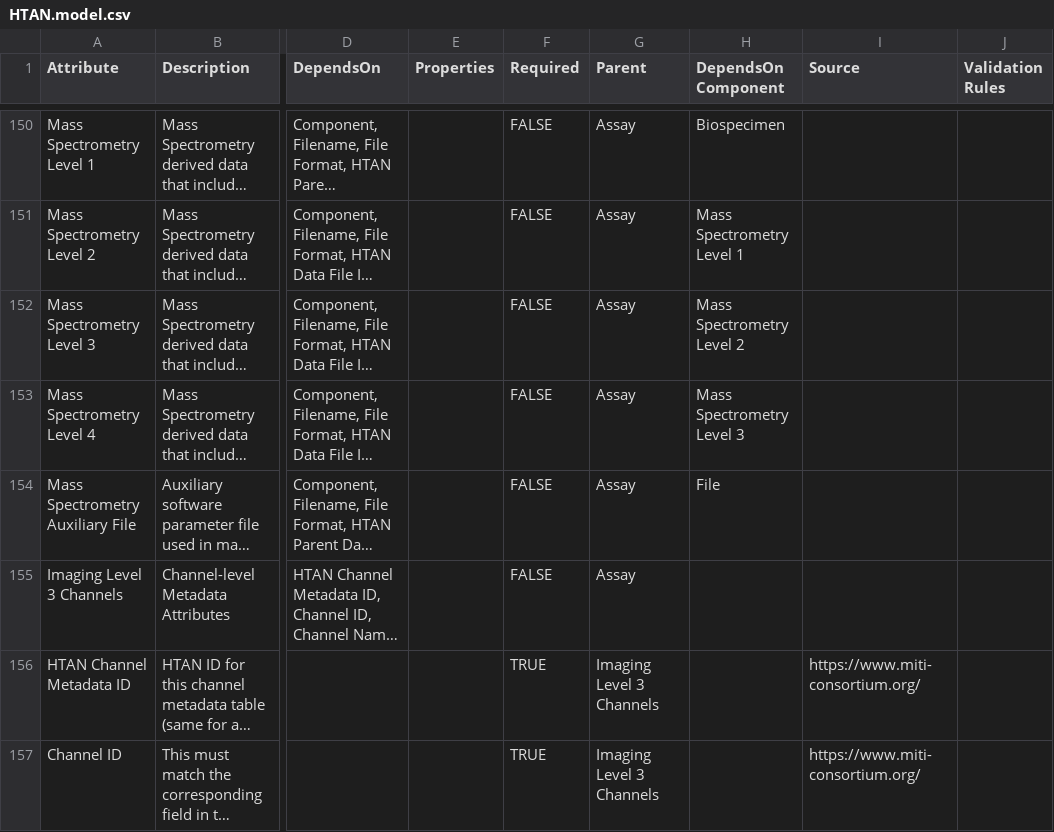
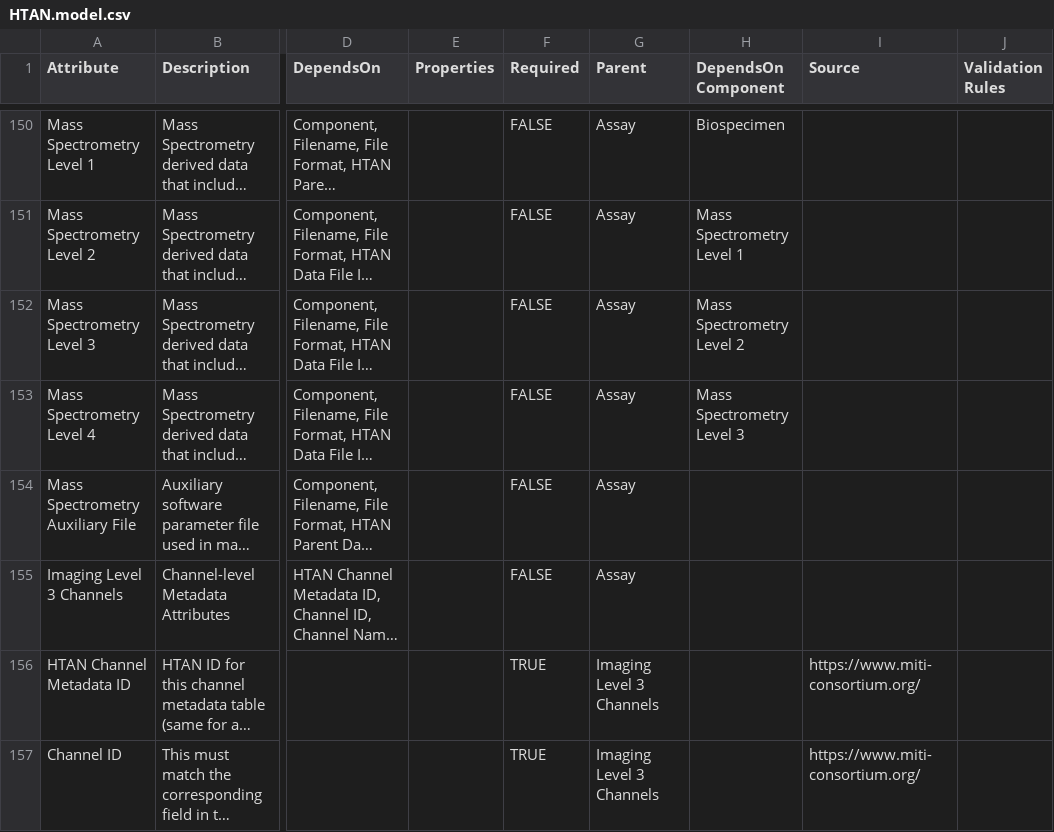
Before and after one commit to ncihtan/data-models, a CSV file: HTAN.model.csv, drawn as a sheet; only a part is shown, gaps mark what is left out; long unchanged cells end in …; the diff covers the shown part only; the diff names each change by its address in the sheet, - before the commit and + after, or states it on an @@ line.

Commit message:
Fixes for visualization

```diff
--- a/HTAN.model.csv
+++ b/HTAN.model.csv
-H154 (DependsOn Component): File
+H154 (DependsOn Component): (empty)
```
Also changed, not shown: 2 edited cells elsewhere in this file.
